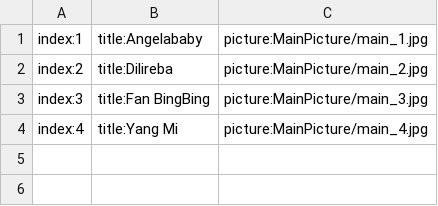
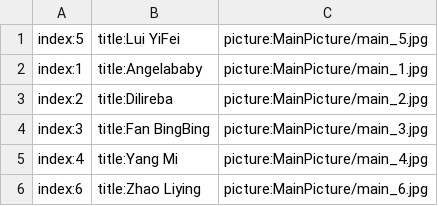
Before and after one commit to secretnaruto/gh_chinese_wallpaper, a CSV file: main_category.csv, drawn as a sheet.

Commit message:
Update main_category.csv

```diff
--- a/main_category.csv
+++ b/main_category.csv
@@ -1 +1,2 @@
+index:5,title:Lui YiFei,picture:MainPicture/main_5.jpg
 index:1,title:Angelababy,picture:MainPicture/main_1.jpg
@@ -4 +5,2 @@ index:3,title:Fan BingBing,picture:MainPicture/main_3.jpg
 index:4,title:Yang Mi,picture:MainPicture/main_4.jpg
+index:6,title:Zhao Liying,picture:MainPicture/main_6.jpg
```
